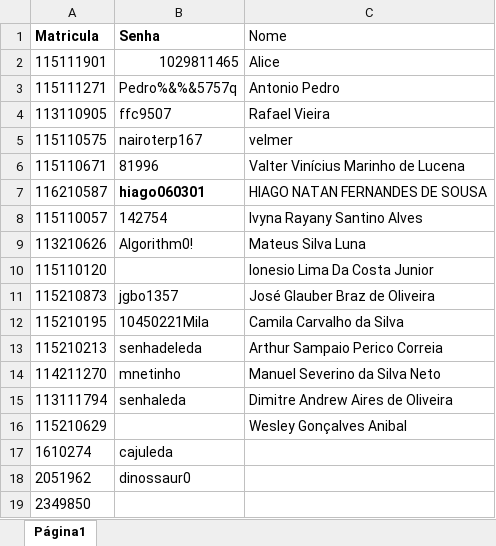
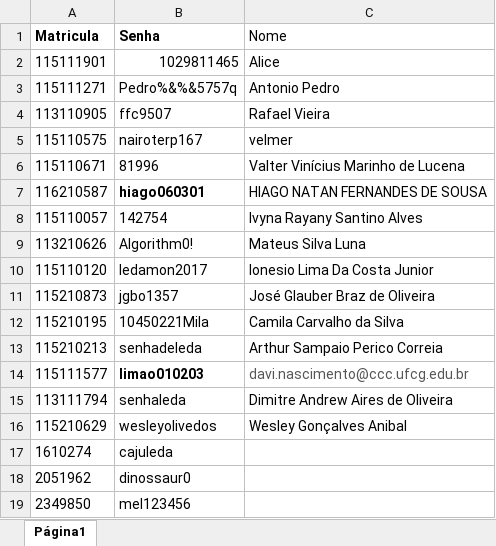
Before and after one commit to adalbertocajueiro/leda-tools, an Excel workbook: leda-submission-server/conf/Senhas.xlsx, sheet Página1, drawn as a sheet; values as stored, in another font and other column widths than the file's, no borders; charts and pictures not drawn; removed rows and columns are numbered as before the commit, all else as after; the diff names each change by its address in the sheet, - before the commit and + after, or states it on an @@ line.

Commit message:
Atualizacao das senhas e do validador apra permitir download de roteiro de revisao antes do tempo.

```diff
--- a/leda-submission-server/conf/Senhas.xlsx (sheet Página1)
+++ b/leda-submission-server/conf/Senhas.xlsx (sheet Página1)
-B10 (Senha): (empty)
+B10 (Senha): ledamon2017
-row 14: 114211270 | mnetinho | Manuel Severino da Silva Neto
+row 14: 115111577 | limao010203 | davi.nascimento@ccc.ufcg.edu.br
-B16 (Senha): (empty)
+B16 (Senha): wesleyolivedos
-B19 (Senha): (empty)
+B19 (Senha): mel123456
```
Also changed, not shown: 2 other files.
